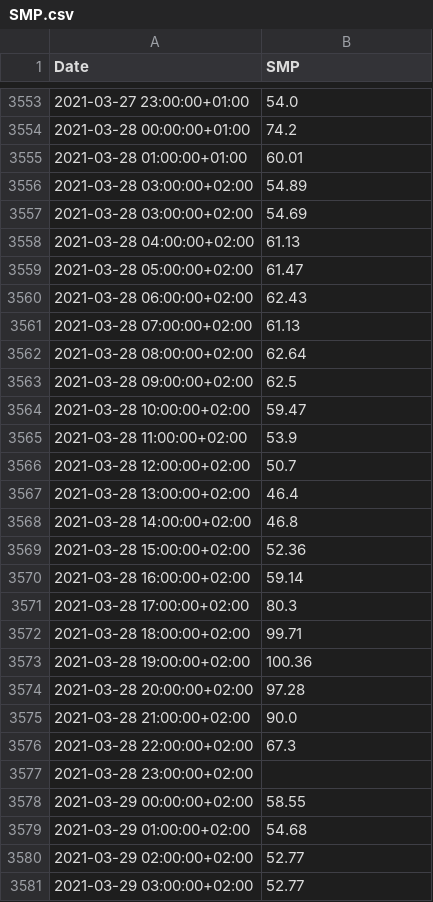
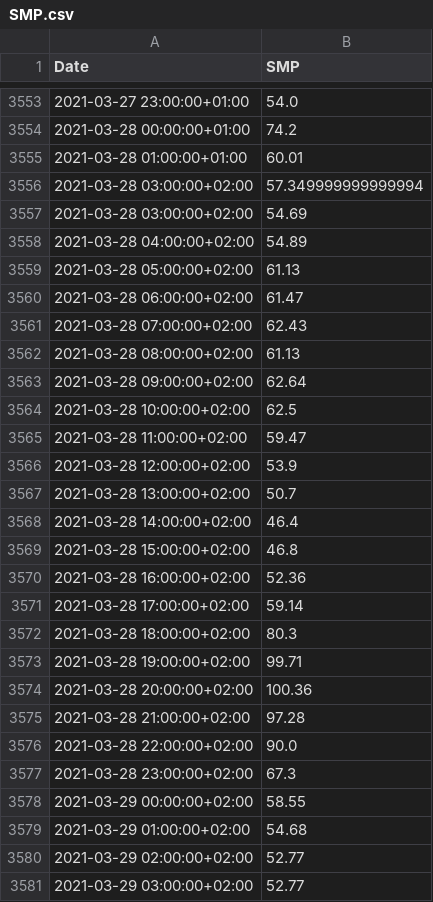
Before and after one commit to ThanosPourikis/Thesis, a CSV file: datasets/SMP.csv, drawn as a sheet; only a part is shown, gaps mark what is left out.

Commit message:
Done with Data Acquisition v2

```diff
--- a/datasets/SMP.csv
+++ b/datasets/SMP.csv
@@ -3555,24 +3555,24 @@ Date,SMP
 2021-03-28 01:00:00+01:00,60.01
-2021-03-28 03:00:00+02:00,54.89
+2021-03-28 03:00:00+02:00,57.349999999999994
 2021-03-28 03:00:00+02:00,54.69
-2021-03-28 04:00:00+02:00,61.13
-2021-03-28 05:00:00+02:00,61.47
-2021-03-28 06:00:00+02:00,62.43
-2021-03-28 07:00:00+02:00,61.13
-2021-03-28 08:00:00+02:00,62.64
-2021-03-28 09:00:00+02:00,62.5
-2021-03-28 10:00:00+02:00,59.47
-2021-03-28 11:00:00+02:00,53.9
-2021-03-28 12:00:00+02:00,50.7
-2021-03-28 13:00:00+02:00,46.4
-2021-03-28 14:00:00+02:00,46.8
-2021-03-28 15:00:00+02:00,52.36
-2021-03-28 16:00:00+02:00,59.14
-2021-03-28 17:00:00+02:00,80.3
-2021-03-28 18:00:00+02:00,99.71
-2021-03-28 19:00:00+02:00,100.36
-2021-03-28 20:00:00+02:00,97.28
-2021-03-28 21:00:00+02:00,90.0
-2021-03-28 22:00:00+02:00,67.3
-2021-03-28 23:00:00+02:00,
+2021-03-28 04:00:00+02:00,54.89
+2021-03-28 05:00:00+02:00,61.13
+2021-03-28 06:00:00+02:00,61.47
+2021-03-28 07:00:00+02:00,62.43
+2021-03-28 08:00:00+02:00,61.13
+2021-03-28 09:00:00+02:00,62.64
+2021-03-28 10:00:00+02:00,62.5
+2021-03-28 11:00:00+02:00,59.47
+2021-03-28 12:00:00+02:00,53.9
+2021-03-28 13:00:00+02:00,50.7
+2021-03-28 14:00:00+02:00,46.4
+2021-03-28 15:00:00+02:00,46.8
+2021-03-28 16:00:00+02:00,52.36
+2021-03-28 17:00:00+02:00,59.14
+2021-03-28 18:00:00+02:00,80.3
+2021-03-28 19:00:00+02:00,99.71
+2021-03-28 20:00:00+02:00,100.36
+2021-03-28 21:00:00+02:00,97.28
+2021-03-28 22:00:00+02:00,90.0
+2021-03-28 23:00:00+02:00,67.3
 2021-03-29 00:00:00+02:00,58.55
```
Also changed, not shown: 2 other files.
